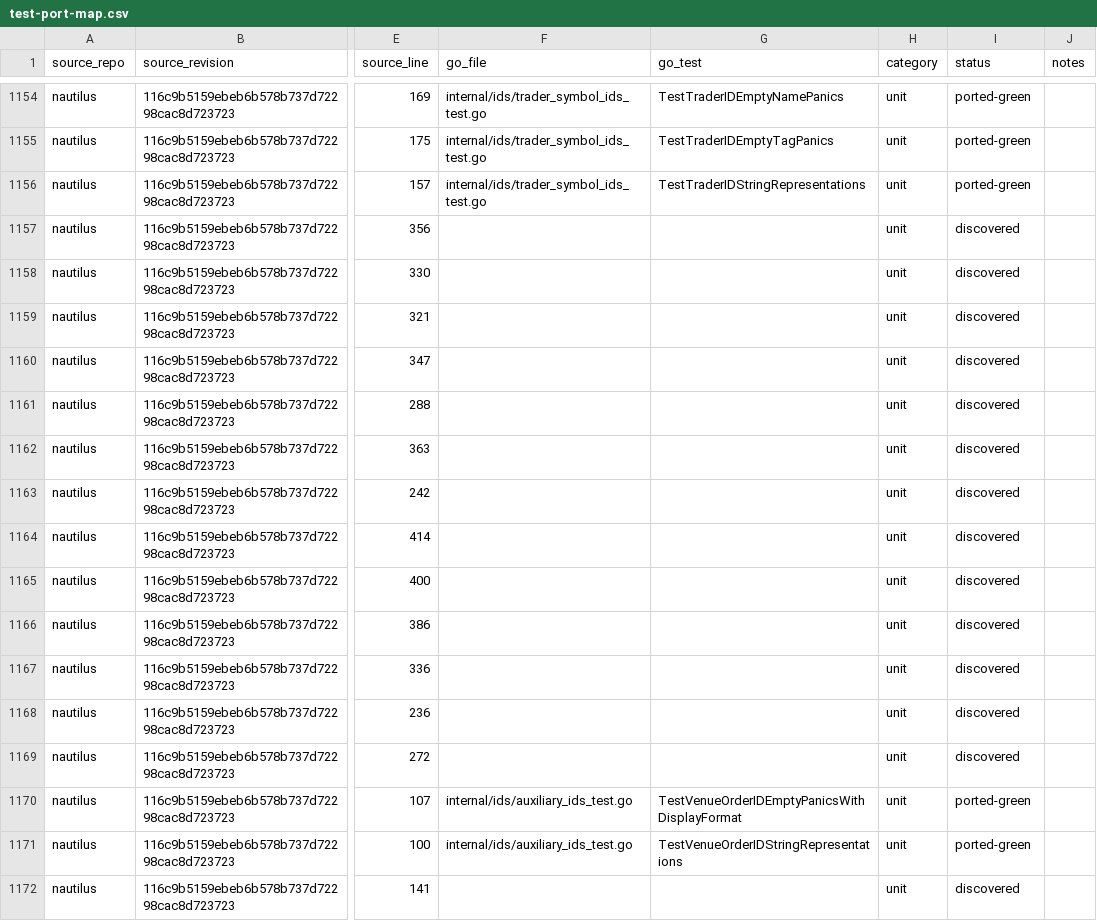
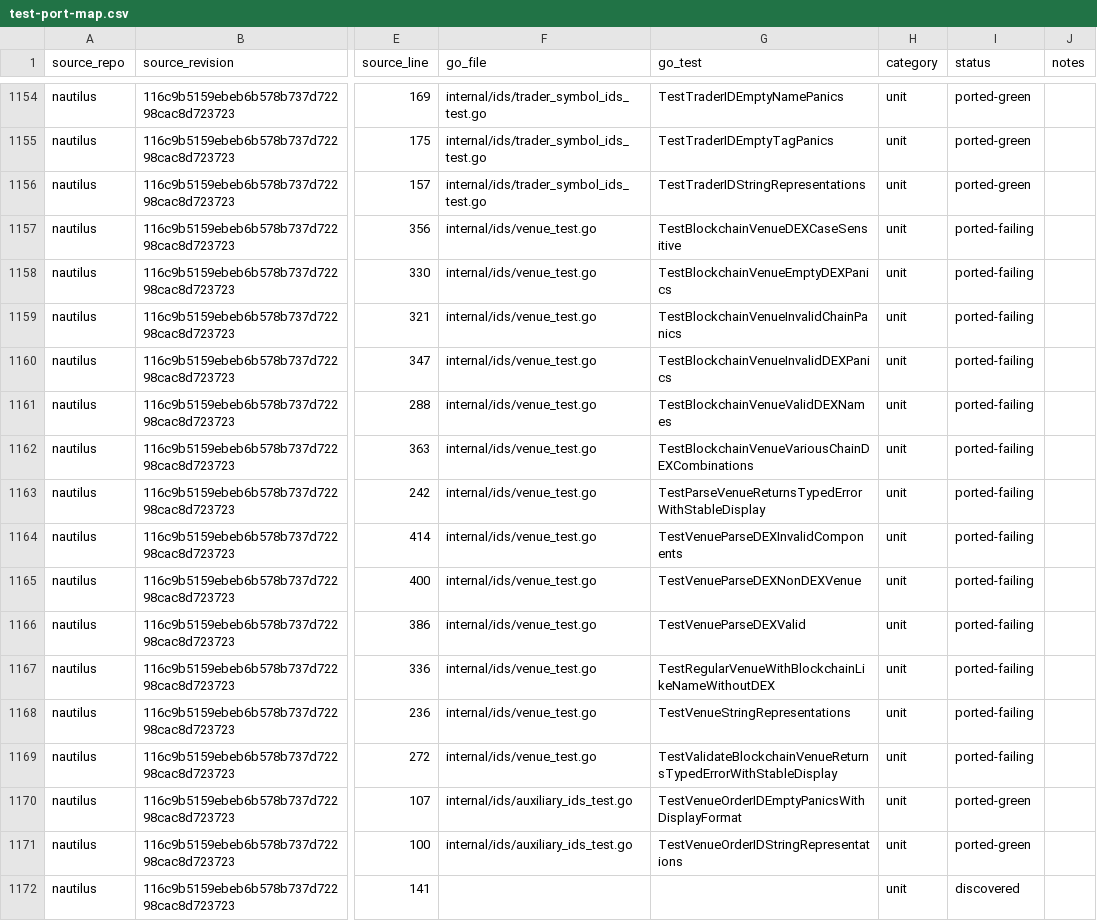
Before and after one commit to pbrazdil/platformgo, a CSV file: ports/test-port-map.csv, drawn as a sheet; only a part is shown, gaps mark what is left out; the diff covers the shown part only; the diff names each change by its address in the sheet, - before the commit and + after, or states it on an @@ line.

Commit message:
test(ids): port venue strategy and trade identifiers

```diff
--- a/ports/test-port-map.csv
+++ b/ports/test-port-map.csv
-F1157:F1169 (go_file): (empty)
+F1157:F1169 (go_file): internal/ids/venue_test.go
-G1157 (go_test): (empty)
+G1157 (go_test): TestBlockchainVenueDEXCaseSensitive
-I1157:I1169 (status): discovered
+I1157:I1169 (status): ported-failing
-G1158 (go_test): (empty)
+G1158 (go_test): TestBlockchainVenueEmptyDEXPanics
-G1159 (go_test): (empty)
+G1159 (go_test): TestBlockchainVenueInvalidChainPanics
-G1160 (go_test): (empty)
+G1160 (go_test): TestBlockchainVenueInvalidDEXPanics
-G1161 (go_test): (empty)
+G1161 (go_test): TestBlockchainVenueValidDEXNames
-G1162 (go_test): (empty)
+G1162 (go_test): TestBlockchainVenueVariousChainDEXCombinations
-G1163 (go_test): (empty)
+G1163 (go_test): TestParseVenueReturnsTypedErrorWithStableDisplay
-G1164 (go_test): (empty)
+G1164 (go_test): TestVenueParseDEXInvalidComponents
-G1165 (go_test): (empty)
+G1165 (go_test): TestVenueParseDEXNonDEXVenue
-G1166 (go_test): (empty)
+G1166 (go_test): TestVenueParseDEXValid
-G1167 (go_test): (empty)
+G1167 (go_test): TestRegularVenueWithBlockchainLikeNameWithoutDEX
-G1168 (go_test): (empty)
+G1168 (go_test): TestVenueStringRepresentations
-G1169 (go_test): (empty)
+G1169 (go_test): TestValidateBlockchainVenueReturnsTypedErrorWithStableDisplay
```
Also changed, not shown: 90 edited cells elsewhere in this file, 3 other files.
